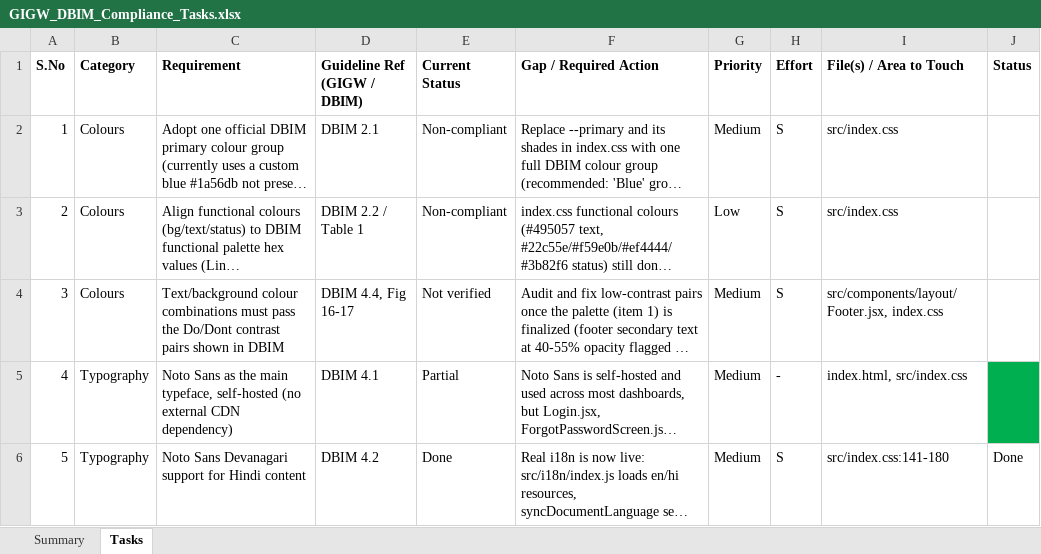
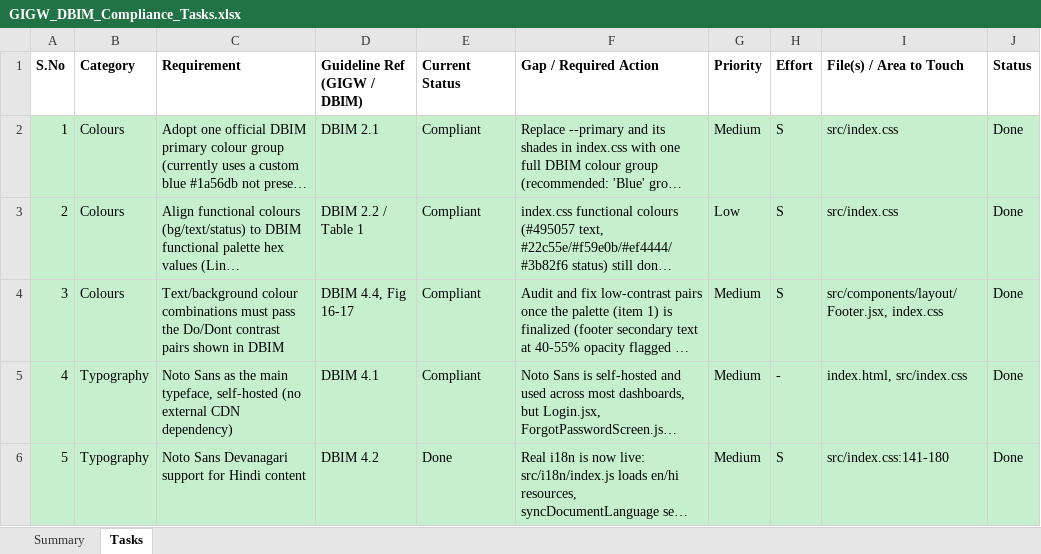
Before and after one commit to Thecrowm10/Haryana-legal-knowledge-system, an Excel workbook: GIGW_DBIM_Compliance_Tasks.xlsx, sheet Tasks, drawn as a sheet; only a part is shown; long unchanged cells end in …; values as stored, in another font and other column widths than the file's, no borders; the diff covers the shown part only; the diff names each change by its address in the sheet, - before the commit and + after, or states it on an @@ line.

```diff
--- a/GIGW_DBIM_Compliance_Tasks.xlsx (sheet Tasks)
+++ b/GIGW_DBIM_Compliance_Tasks.xlsx (sheet Tasks)
-A2:J4 fill: none
+A2:J4 fill: #C6EFCE
-E2:E3 (Current Status): Non-compliant
+E2:E3 (Current Status): Compliant
-J2:J5 (Status): (empty)
+J2:J5 (Status): Done
-E4 (Current Status): Not verified
+E4 (Current Status): Compliant
-A5:I5 fill: none
+A5:I5 fill: #C6EFCE
-E5 (Current Status): Partial
+E5 (Current Status): Compliant
-J5 fill: #00B050
+J5 fill: #C6EFCE
-A6:J6 fill: none
+A6:J6 fill: #C6EFCE
```
Also changed, not shown: 14 edited cells and cell formats elsewhere in this sheet, 31 other files.
